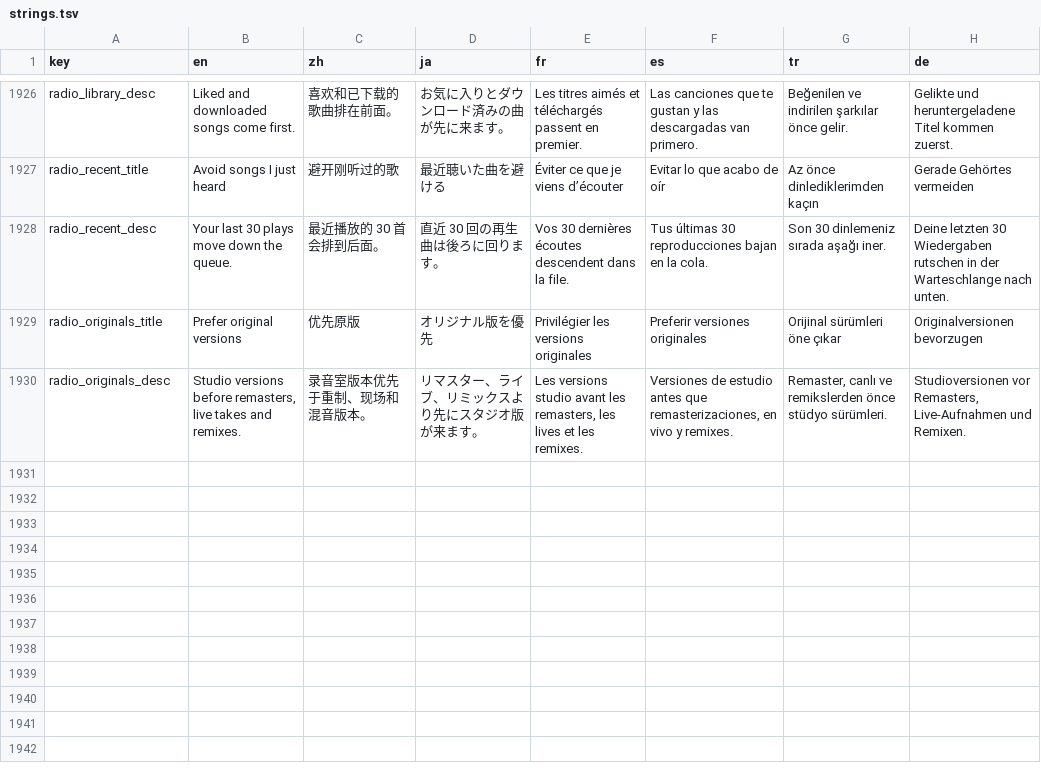
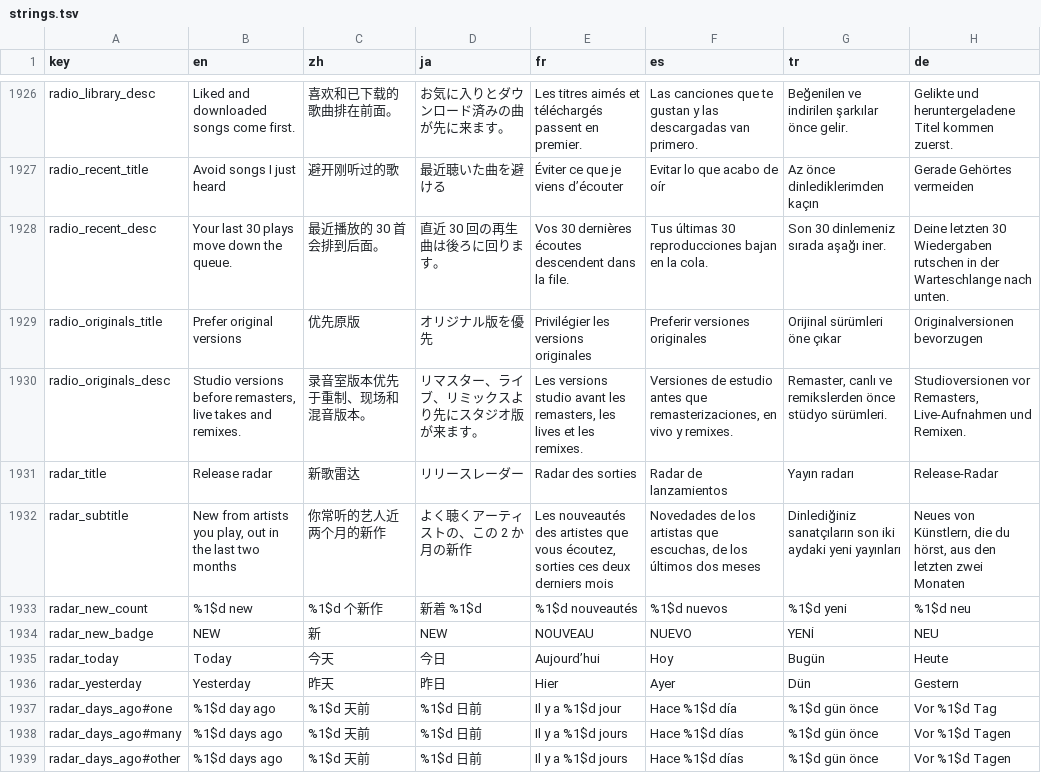
Before and after one commit to tryptz/Tryptify, a TSV file: app/l10n/strings.tsv, drawn as a sheet; only a part is shown, gaps mark what is left out.

Commit message:
feat(discover): release radar, new releases from artists you play
A row on "For you" under today's pick: the last 60 days of releases from
the dozen artists you play most, on whichever service Discover uses, with
a NEW badge on anything out since the radar was last shown. Pre-orders,
year-only dates and compilations credited to others are left out;
editions of one release count once.

Loaded after the feed's first page, three artists at a time with a budget
each, and cached six hours per service in memory and on disk; an
unreachable service is never cached as "nothing new". Hidden when empty.

```diff
--- a/app/l10n/strings.tsv
+++ b/app/l10n/strings.tsv
@@ -1951 +1951,10 @@ radio_originals_title	Prefer original versions	优先原版	オリジナル版
 radio_originals_desc	Studio versions before remasters, live takes and remixes.	录音室版本优先于重制、现场和混音版本。	リマスター、ライブ、リミックスより先にスタジオ版が来ます。	Les versions studio avant les remasters, les lives et les remixes.	Versiones de estudio antes que remasterizaciones, en vivo y remixes.	Remaster, canlı ve remikslerden önce stüdyo sürümleri.	Studioversionen vor Remasters, Live-Aufnahmen und Remixen.
+radar_title	Release radar	新歌雷达	リリースレーダー	Radar des sorties	Radar de lanzamientos	Yayın radarı	Release-Radar
+radar_subtitle	New from artists you play, out in the last two months	你常听的艺人近两个月的新作	よく聴くアーティストの、この 2 か月の新作	Les nouveautés des artistes que vous écoutez, sorties ces deux derniers mois	Novedades de los artistas que escuchas, de los últimos dos meses	Dinlediğiniz sanatçıların son iki aydaki yeni yayınları	Neues von Künstlern, die du hörst, aus den letzten zwei Monaten
+radar_new_count	%1$d new	%1$d 个新作	新着 %1$d	%1$d nouveautés	%1$d nuevos	%1$d yeni	%1$d neu
+radar_new_badge	NEW	新	NEW	NOUVEAU	NUEVO	YENİ	NEU
+radar_today	Today	今天	今日	Aujourd’hui	Hoy	Bugün	Heute
+radar_yesterday	Yesterday	昨天	昨日	Hier	Ayer	Dün	Gestern
+radar_days_ago#one	%1$d day ago	%1$d 天前	%1$d 日前	Il y a %1$d jour	Hace %1$d día	%1$d gün önce	Vor %1$d Tag
+radar_days_ago#many	%1$d days ago	%1$d 天前	%1$d 日前	Il y a %1$d jours	Hace %1$d días	%1$d gün önce	Vor %1$d Tagen
+radar_days_ago#other	%1$d days ago	%1$d 天前	%1$d 日前	Il y a %1$d jours	Hace %1$d días	%1$d gün önce	Vor %1$d Tagen
```
Also changed, not shown: 15 other files.
